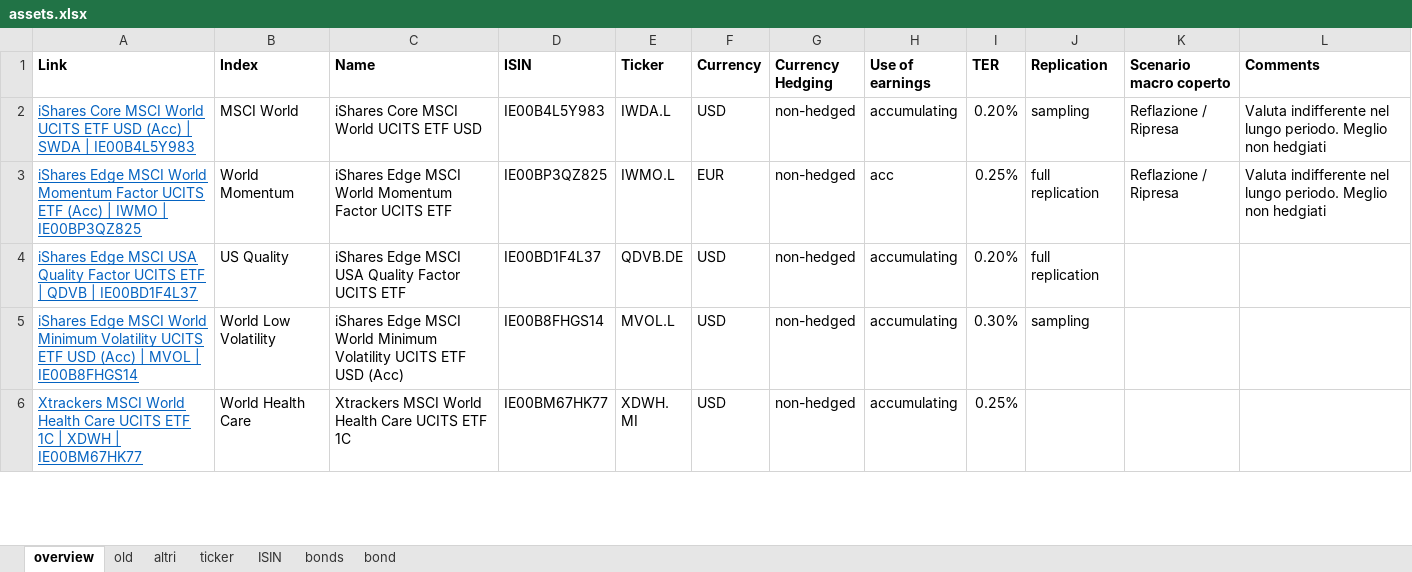
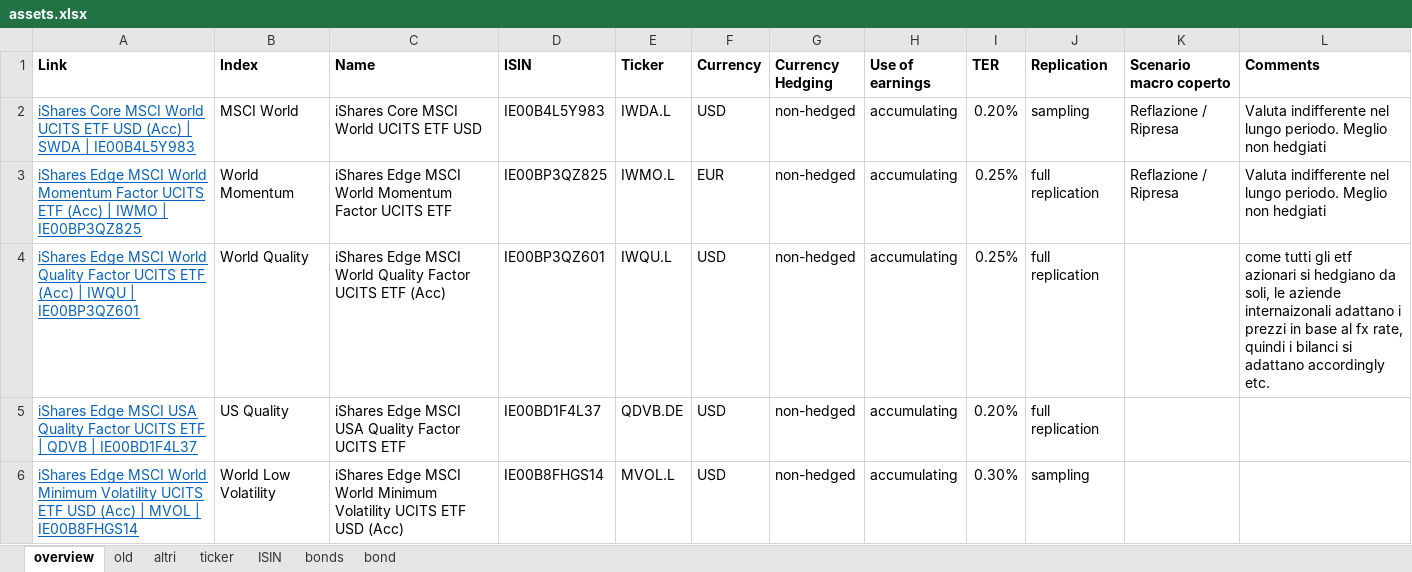
Before and after one commit to danielecampus/myportfolio, an Excel workbook: input/assets.xlsx, sheet overview, drawn as a sheet; only a part is shown; the shorter side is filled out with more unchanged rows; values as stored, in another font and other column widths than the file's, no borders; the diff names each change by its address in the sheet, - before the commit and + after, or states it on an @@ line.

```diff
--- a/input/assets.xlsx (sheet overview)
+++ b/input/assets.xlsx (sheet overview)
-H3 (Use of earnings): acc
+H3 (Use of earnings): accumulating
+row 4: iShares Edge MSCI World Quality Factor UCITS ETF (Acc) | IWQU | IE00BP3QZ601 | World Quality | iShares Edge MSCI World Quality Factor UCITS ETF (Acc) | IE00BP3QZ601 | IWQU.L | USD | non-hedged | accumulating | 0.25% | full replication |  | come tutti gli etf azionari si hedgiano da soli, le aziende internaizonali adattano i prezzi in base al fx rate, quindi i bilanci si adattano accordingly etc.
```
Also changed, not shown: sheet ticker, sheet ISIN, input/data_timeseries.xlsx, 40 other files.
